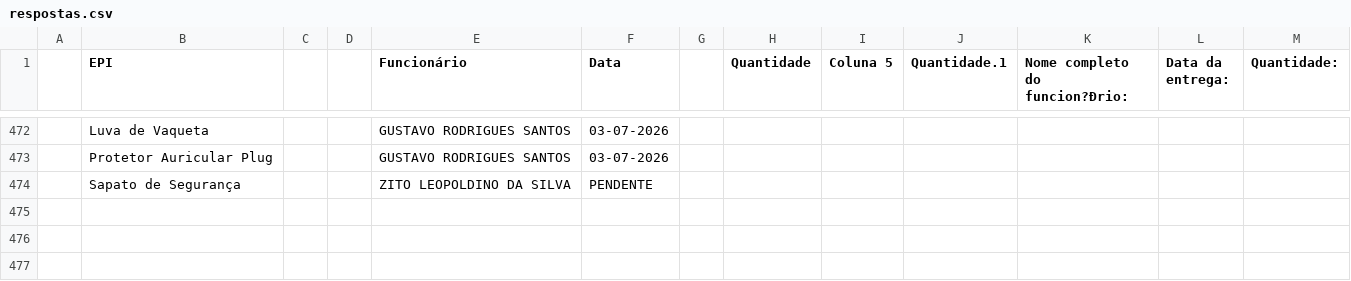
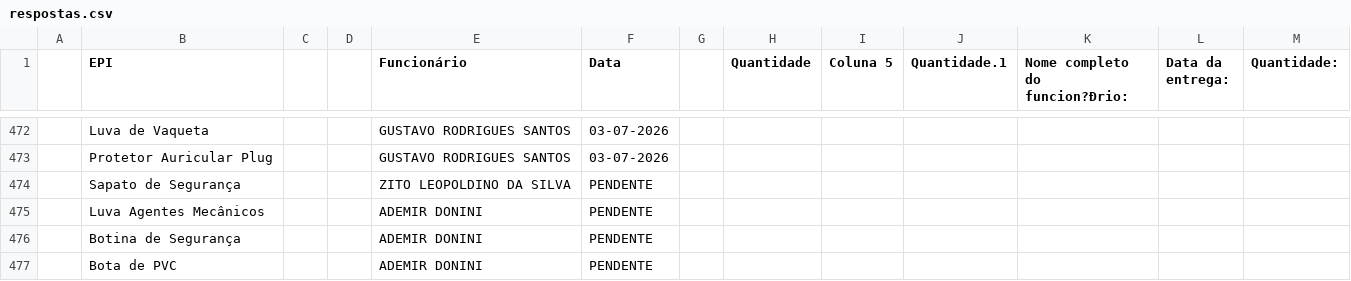
Before and after one commit to semasahst/sistema-epi, a CSV file: respostas.csv, drawn as a sheet; only a part is shown, gaps mark what is left out.

Commit message:
Atualização em lote: 3 registros

```diff
--- a/respostas.csv
+++ b/respostas.csv
@@ -474 +474,4 @@
 ,Sapato de Segurança,,,ZITO LEOPOLDINO DA SILVA,PENDENTE,,,,,,,
+,Luva Agentes Mecânicos,,,ADEMIR DONINI,PENDENTE,,,,,,,
+,Botina de Segurança,,,ADEMIR DONINI,PENDENTE,,,,,,,
+,Bota de PVC,,,ADEMIR DONINI,PENDENTE,,,,,,,
```
